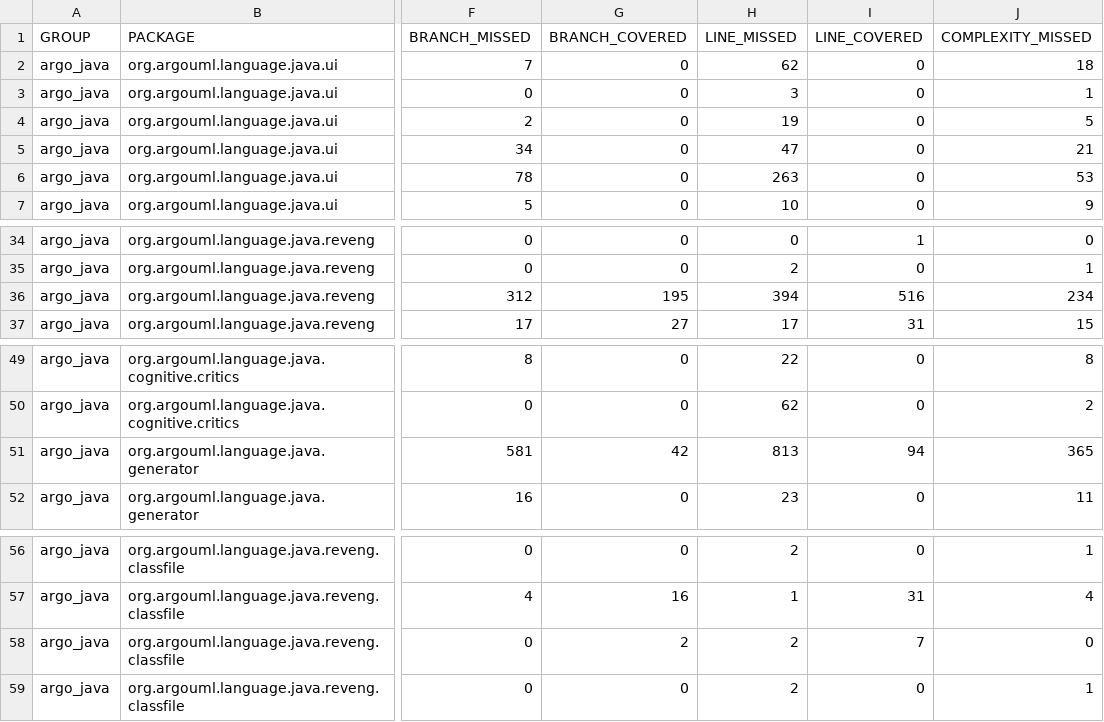
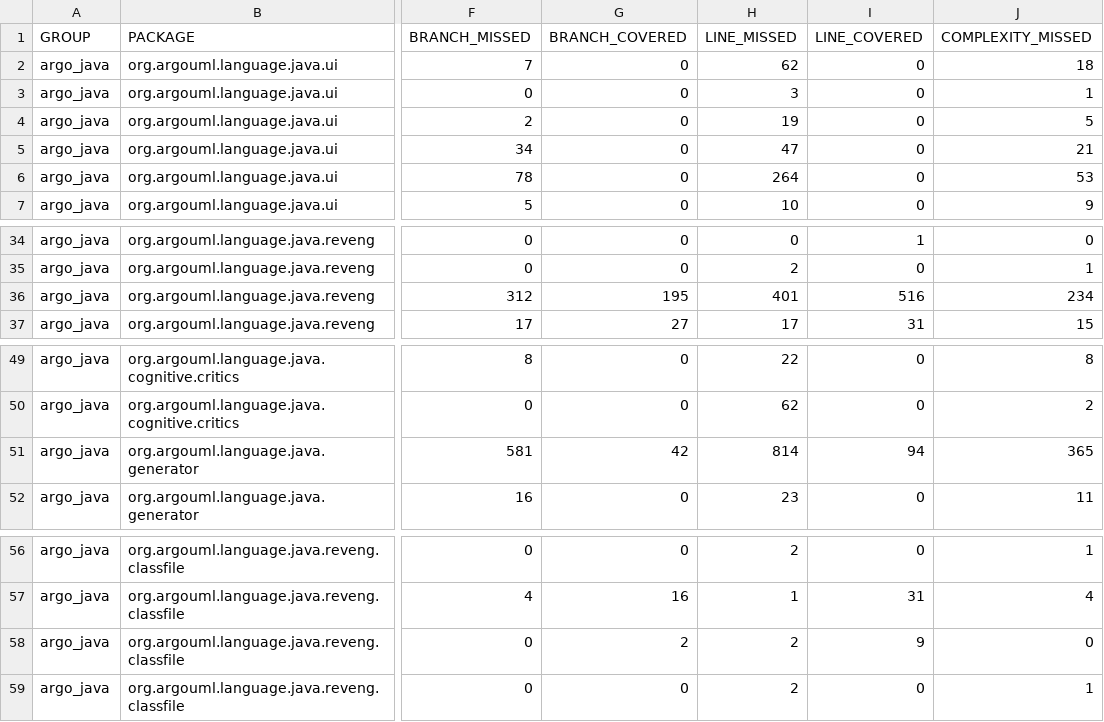
Before and after one commit to argouml-tigris-org/argouml-java, a CSV file: jacoco/jacoco.csv, drawn as a sheet; only a part is shown, gaps mark what is left out; the diff names each change by its address in the sheet, - before the commit and + after, or states it on an @@ line.

```diff
--- a/jacoco/jacoco.csv
+++ b/jacoco/jacoco.csv
-H6 (LINE_MISSED): 263
+H6 (LINE_MISSED): 264
-H36 (LINE_MISSED): 394
+H36 (LINE_MISSED): 401
-H51 (LINE_MISSED): 813
+H51 (LINE_MISSED): 814
-I58 (LINE_COVERED): 7
+I58 (LINE_COVERED): 9
```
Also changed, not shown: 38 other files.
